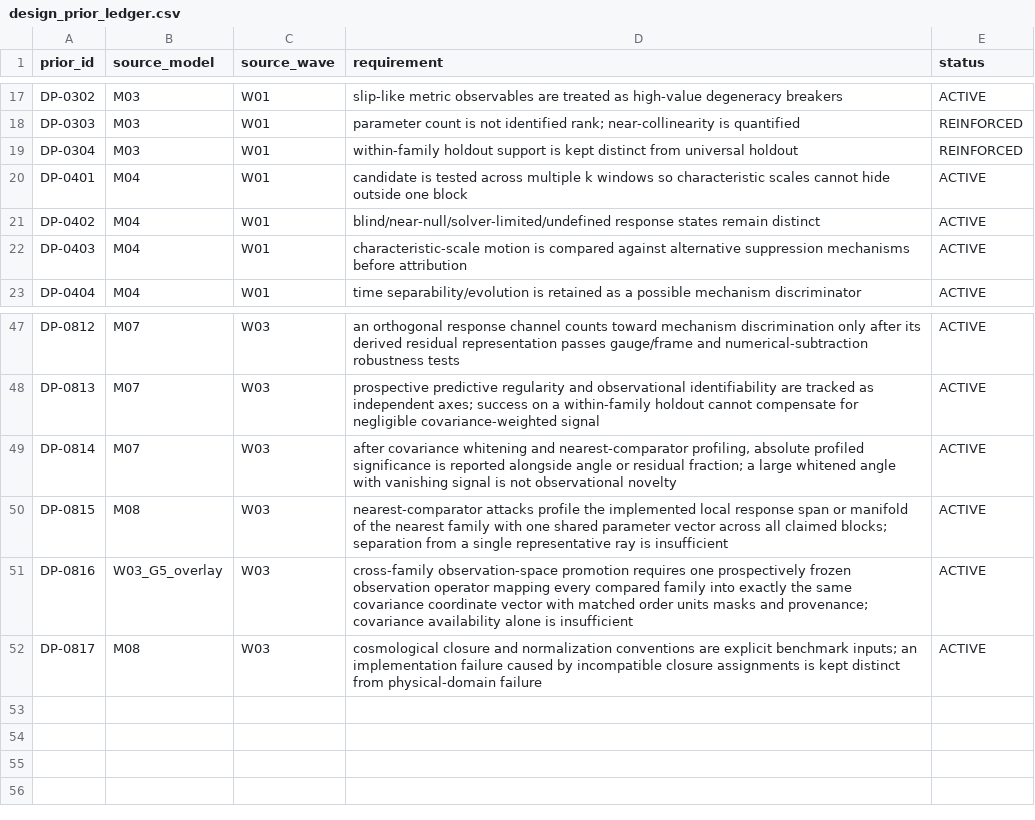
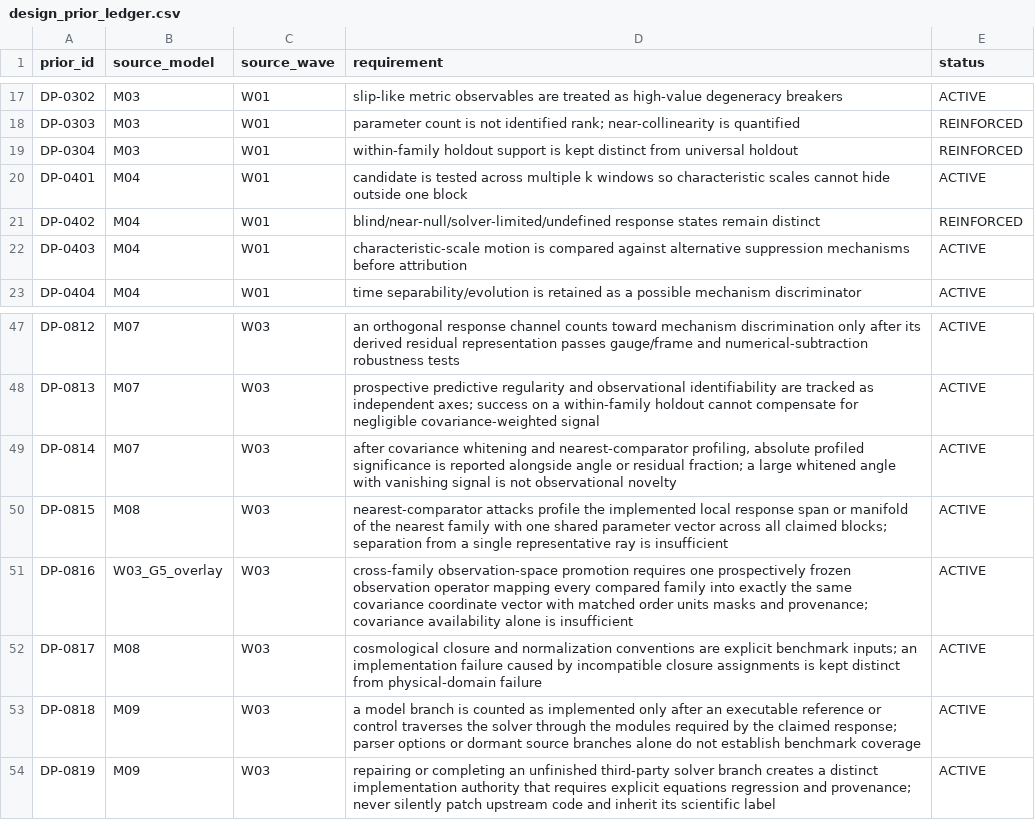
Before and after one commit to pppuu7-cmd/Known-Models-Dark-Sector-Benchmark, a CSV file: matrices/design_prior_ledger.csv, drawn as a sheet; only a part is shown, gaps mark what is left out.

Commit message:
Add M09 implementation-coverage design priors

```diff
--- a/matrices/design_prior_ledger.csv
+++ b/matrices/design_prior_ledger.csv
@@ -20,3 +20,3 @@ DP-0304,M03,W01,"within-family holdout support is kept distinct from universal h
 DP-0401,M04,W01,"candidate is tested across multiple k windows so characteristic scales cannot hide outside one block",ACTIVE
-DP-0402,M04,W01,"blind/near-null/solver-limited/undefined response states remain distinct",ACTIVE
+DP-0402,M04,W01,"blind/near-null/solver-limited/undefined response states remain distinct",REINFORCED
 DP-0403,M04,W01,"characteristic-scale motion is compared against alternative suppression mechanisms before attribution",ACTIVE
@@ -52 +52,3 @@ DP-0816,W03_G5_overlay,W03,"cross-family observation-space promotion requires on
 DP-0817,M08,W03,"cosmological closure and normalization conventions are explicit benchmark inputs; an implementation failure caused by incompatible closure assignments is kept distinct from physical-domain failure",ACTIVE
+DP-0818,M09,W03,"a model branch is counted as implemented only after an executable reference or control traverses the solver through the modules required by the claimed response; parser options or dormant source branches alone do not establish benchmark coverage",ACTIVE
+DP-0819,M09,W03,"repairing or completing an unfinished third-party solver branch creates a distinct implementation authority that requires explicit equations regression and provenance; never silently patch upstream code and inherit its scientific label",ACTIVE
```
